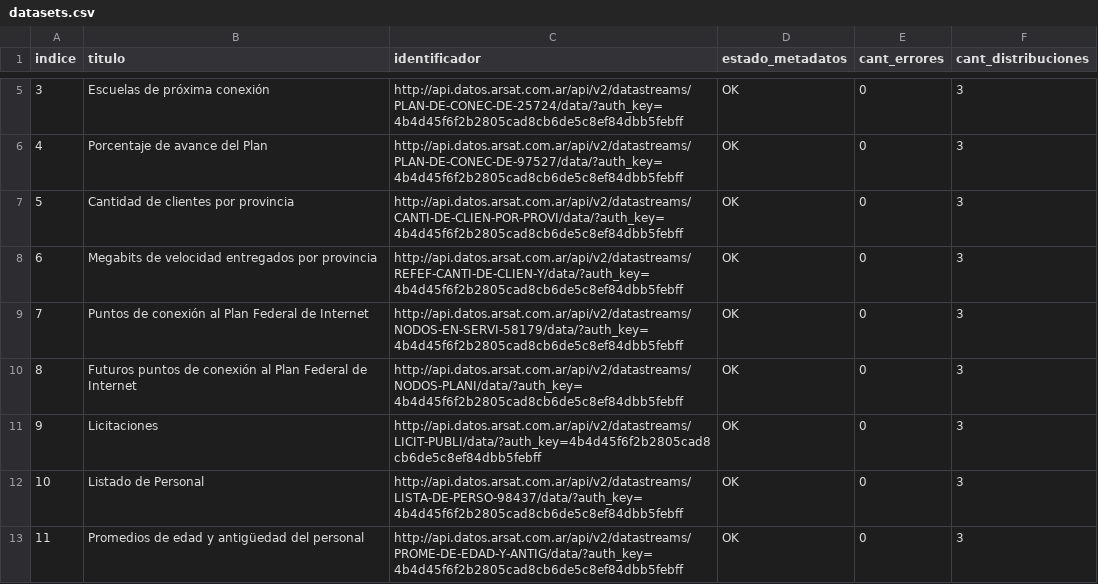
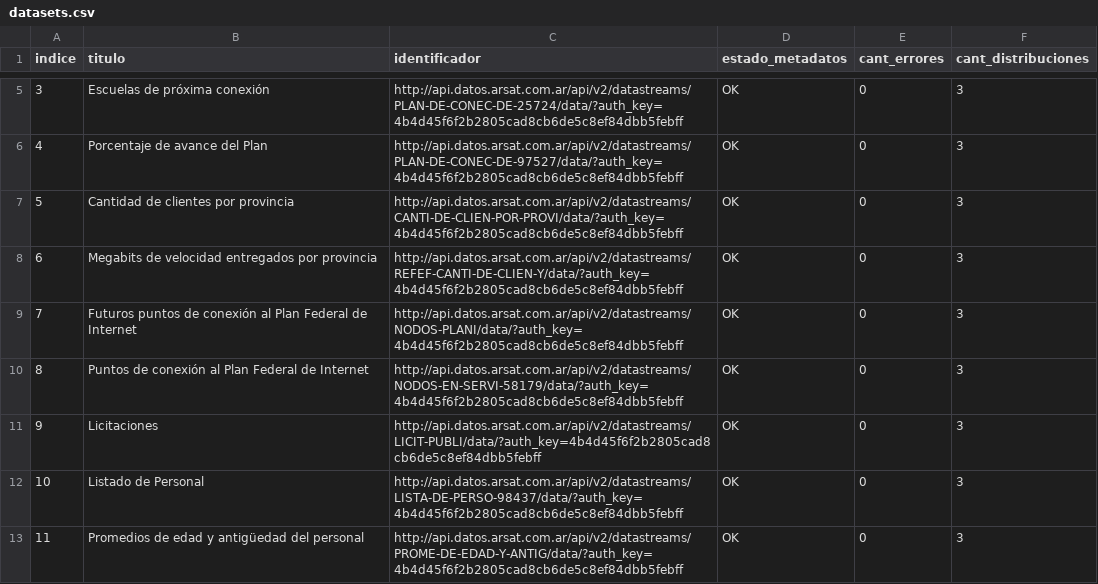
Before and after one commit to kant/libreria-catalogos, a CSV file: arsat/datasets.csv, drawn as a sheet; only a part is shown, gaps mark what is left out.

Commit message:
Modifico archivo arsat/datasets.csv según cambios del 2017-07-04

```diff
--- a/arsat/datasets.csv
+++ b/arsat/datasets.csv
@@ -8,4 +8,4 @@ indice,titulo,identificador,estado_metadatos,cant_errores,cant_distribuciones
 6,Megabits de velocidad entregados por provincia,http://api.datos.arsat.com.ar/api/v2/datastreams/REFEF-CANTI-DE-CLIEN-Y/data/?auth_key=4b4d45f6f2b2805cad8cb6de5c8ef84dbb5febff,OK,0,3
-7,Puntos de conexión al Plan Federal de Internet,http://api.datos.arsat.com.ar/api/v2/datastreams/NODOS-EN-SERVI-58179/data/?auth_key=4b4d45f6f2b2805cad8cb6de5c8ef84dbb5febff,OK,0,3
-8,Futuros puntos de conexión al Plan Federal de Internet,http://api.datos.arsat.com.ar/api/v2/datastreams/NODOS-PLANI/data/?auth_key=4b4d45f6f2b2805cad8cb6de5c8ef84dbb5febff,OK,0,3
+7,Futuros puntos de conexión al Plan Federal de Internet,http://api.datos.arsat.com.ar/api/v2/datastreams/NODOS-PLANI/data/?auth_key=4b4d45f6f2b2805cad8cb6de5c8ef84dbb5febff,OK,0,3
+8,Puntos de conexión al Plan Federal de Internet,http://api.datos.arsat.com.ar/api/v2/datastreams/NODOS-EN-SERVI-58179/data/?auth_key=4b4d45f6f2b2805cad8cb6de5c8ef84dbb5febff,OK,0,3
 9,Licitaciones,http://api.datos.arsat.com.ar/api/v2/datastreams/LICIT-PUBLI/data/?auth_key=4b4d45f6f2b2805cad8cb6de5c8ef84dbb5febff,OK,0,3
```
